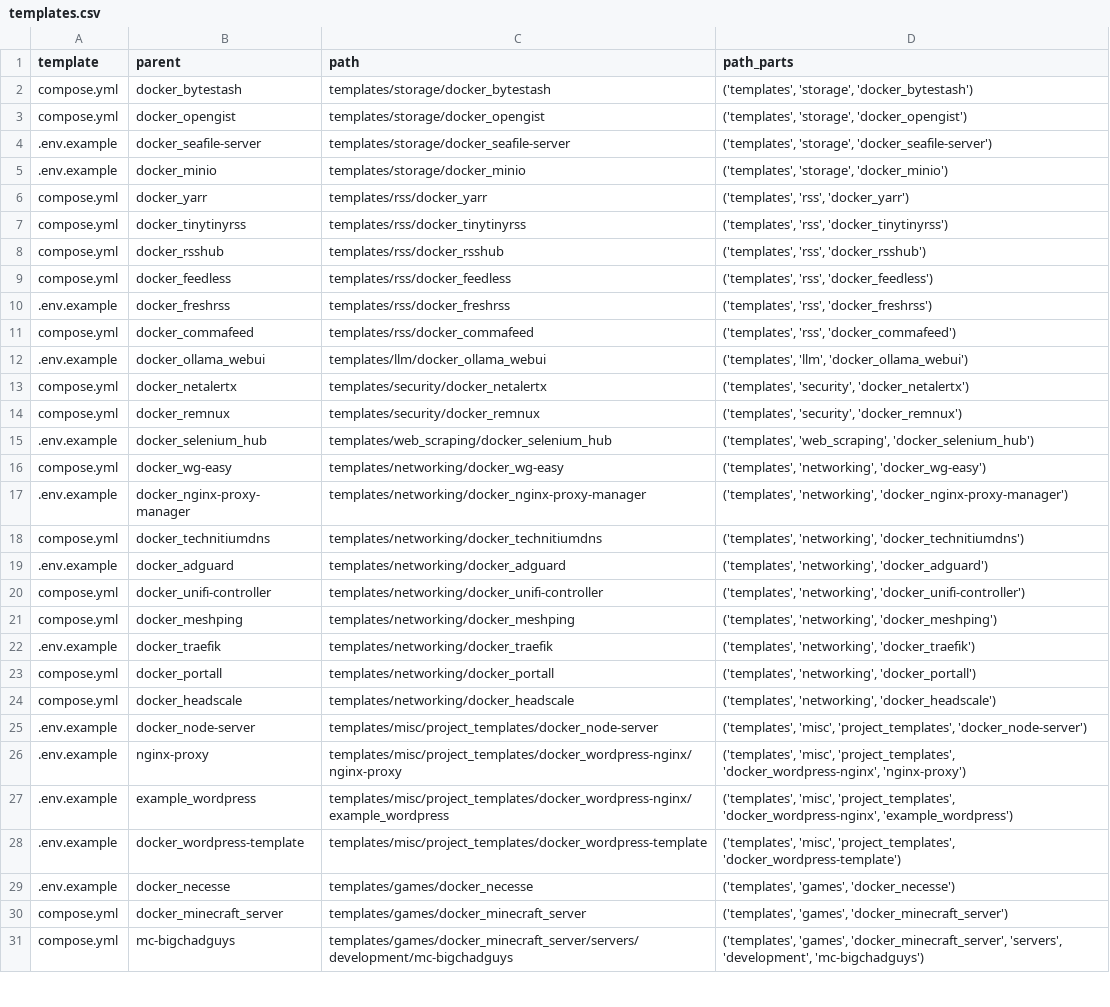
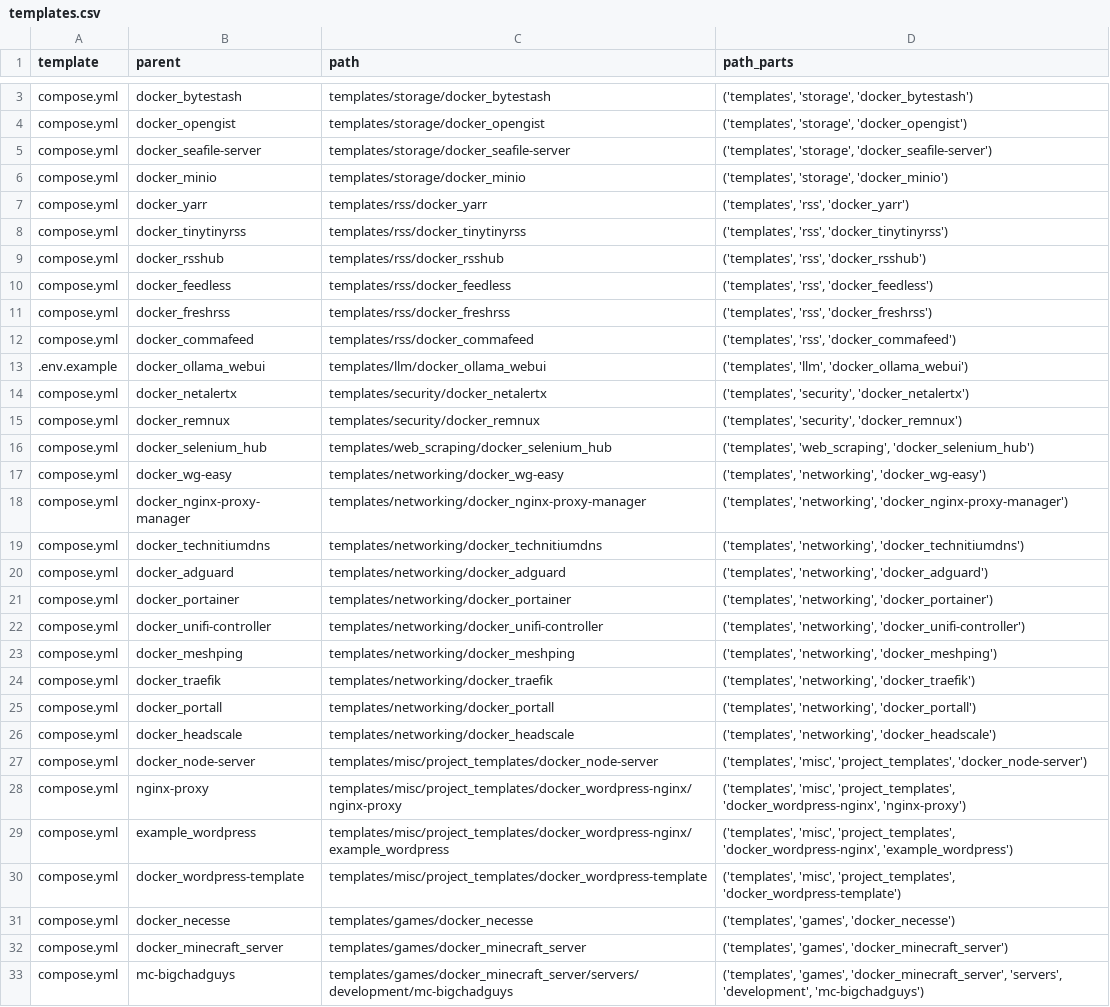
Before and after one commit to redjax/docker_templates, a CSV file: metadata/templates.csv, drawn as a sheet; only a part is shown, gaps mark what is left out; the diff covers the shown part only.

```diff
--- a/metadata/templates.csv
+++ b/metadata/templates.csv
@@ -3,4 +4,4 @@ compose.yml,docker_bytestash,templates/storage/docker_bytestash,"('templates', '
 compose.yml,docker_opengist,templates/storage/docker_opengist,"('templates', 'storage', 'docker_opengist')"
-.env.example,docker_seafile-server,templates/storage/docker_seafile-server,"('templates', 'storage', 'docker_seafile-server')"
-.env.example,docker_minio,templates/storage/docker_minio,"('templates', 'storage', 'docker_minio')"
+compose.yml,docker_seafile-server,templates/storage/docker_seafile-server,"('templates', 'storage', 'docker_seafile-server')"
+compose.yml,docker_minio,templates/storage/docker_minio,"('templates', 'storage', 'docker_minio')"
 compose.yml,docker_yarr,templates/rss/docker_yarr,"('templates', 'rss', 'docker_yarr')"
@@ -9,3 +10,3 @@ compose.yml,docker_rsshub,templates/rss/docker_rsshub,"('templates', 'rss', 'doc
 compose.yml,docker_feedless,templates/rss/docker_feedless,"('templates', 'rss', 'docker_feedless')"
-.env.example,docker_freshrss,templates/rss/docker_freshrss,"('templates', 'rss', 'docker_freshrss')"
+compose.yml,docker_freshrss,templates/rss/docker_freshrss,"('templates', 'rss', 'docker_freshrss')"
 compose.yml,docker_commafeed,templates/rss/docker_commafeed,"('templates', 'rss', 'docker_commafeed')"
@@ -14,17 +15,18 @@ compose.yml,docker_netalertx,templates/security/docker_netalertx,"('templates',
 compose.yml,docker_remnux,templates/security/docker_remnux,"('templates', 'security', 'docker_remnux')"
-.env.example,docker_selenium_hub,templates/web_scraping/docker_selenium_hub,"('templates', 'web_scraping', 'docker_selenium_hub')"
+compose.yml,docker_selenium_hub,templates/web_scraping/docker_selenium_hub,"('templates', 'web_scraping', 'docker_selenium_hub')"
 compose.yml,docker_wg-easy,templates/networking/docker_wg-easy,"('templates', 'networking', 'docker_wg-easy')"
-.env.example,docker_nginx-proxy-manager,templates/networking/docker_nginx-proxy-manager,"('templates', 'networking', 'docker_nginx-proxy-manager')"
+compose.yml,docker_nginx-proxy-manager,templates/networking/docker_nginx-proxy-manager,"('templates', 'networking', 'docker_nginx-proxy-manager')"
 compose.yml,docker_technitiumdns,templates/networking/docker_technitiumdns,"('templates', 'networking', 'docker_technitiumdns')"
-.env.example,docker_adguard,templates/networking/docker_adguard,"('templates', 'networking', 'docker_adguard')"
+compose.yml,docker_adguard,templates/networking/docker_adguard,"('templates', 'networking', 'docker_adguard')"
+compose.yml,docker_portainer,templates/networking/docker_portainer,"('templates', 'networking', 'docker_portainer')"
 compose.yml,docker_unifi-controller,templates/networking/docker_unifi-controller,"('templates', 'networking', 'docker_unifi-controller')"
 compose.yml,docker_meshping,templates/networking/docker_meshping,"('templates', 'networking', 'docker_meshping')"
-.env.example,docker_traefik,templates/networking/docker_traefik,"('templates', 'networking', 'docker_traefik')"
+compose.yml,docker_traefik,templates/networking/docker_traefik,"('templates', 'networking', 'docker_traefik')"
 compose.yml,docker_portall,templates/networking/docker_portall,"('templates', 'networking', 'docker_portall')"
 compose.yml,docker_headscale,templates/networking/docker_headscale,"('templates', 'networking', 'docker_headscale')"
-.env.example,docker_node-server,templates/misc/project_templates/docker_node-server,"('templates', 'misc', 'project_templates', 'docker_node-server')"
-.env.example,nginx-proxy,templates/misc/project_templates/docker_wordpress-nginx/nginx-proxy,"('templates', 'misc', 'project_templates', 'docker_wordpress-nginx', 'nginx-proxy')"
-.env.example,example_wordpress,templates/misc/project_templates/docker_wordpress-nginx/example_wordpress,"('templates', 'misc', 'project_templates', 'docker_wordpress-nginx', 'example_wordpress')"
-.env.example,docker_wordpress-template,templates/misc/project_templates/docker_wordpress-template,"('templates', 'misc', 'project_templates', 'docker_wordpress-template')"
-.env.example,docker_necesse,templates/games/docker_necesse,"('templates', 'games', 'docker_necesse')"
+compose.yml,docker_node-server,templates/misc/project_templates/docker_node-server,"('templates', 'misc', 'project_templates', 'docker_node-server')"
+compose.yml,nginx-proxy,templates/misc/project_templates/docker_wordpress-nginx/nginx-proxy,"('templates', 'misc', 'project_templates', 'docker_wordpress-nginx', 'nginx-proxy')"
+compose.yml,example_wordpress,templates/misc/project_templates/docker_wordpress-nginx/example_wordpress,"('templates', 'misc', 'project_templates', 'docker_wordpress-nginx', 'example_wordpress')"
+compose.yml,docker_wordpress-template,templates/misc/project_templates/docker_wordpress-template,"('templates', 'misc', 'project_templates', 'docker_wordpress-template')"
+compose.yml,docker_necesse,templates/games/docker_necesse,"('templates', 'games', 'docker_necesse')"
 compose.yml,docker_minecraft_server,templates/games/docker_minecraft_server,"('templates', 'games', 'docker_minecraft_server')"
```
Also changed, not shown: 4 added rows and 37 edited cells elsewhere in this file, 3 other files.
